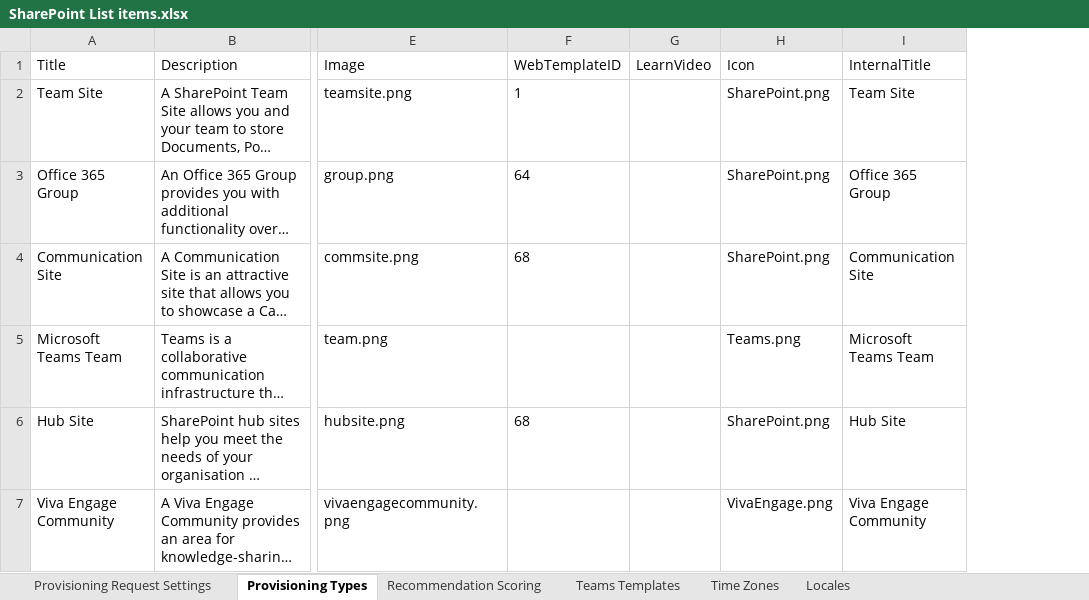
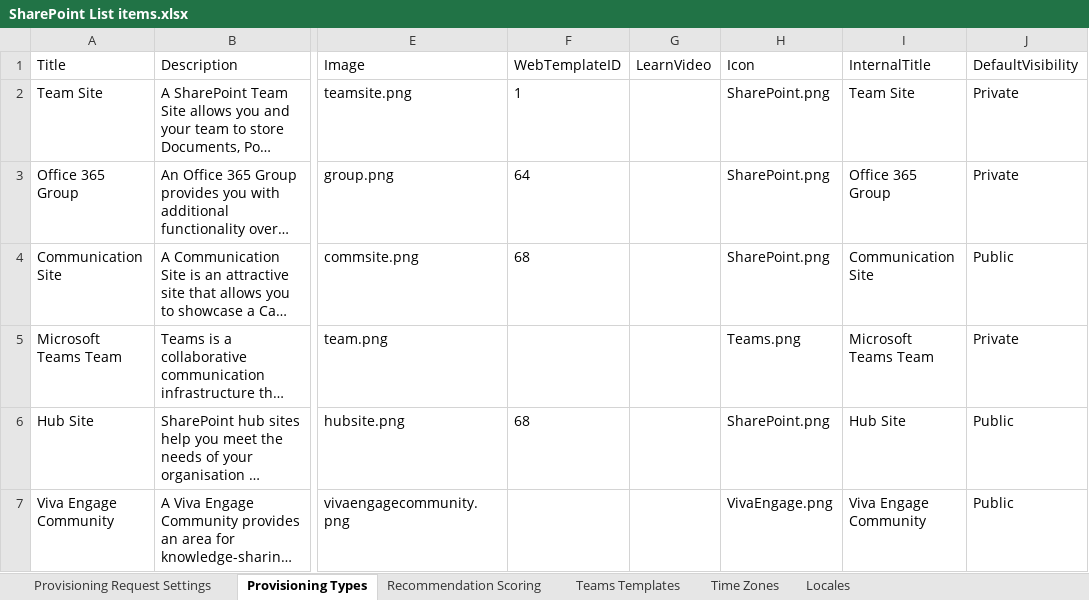
Before and after one commit to pnp/provision-assist-m365, an Excel workbook: Source/Settings/SharePoint List items.xlsx, sheet Provisioning Types, drawn as a sheet; only a part is shown, gaps mark what is left out; long unchanged cells end in …; values as stored, in another font and other column widths than the file's, no borders; table styles not drawn; the diff names each change by its address in the sheet, - before the commit and + after, or states it on an @@ line.

Commit message:
Added new settings

```diff
--- a/Source/Settings/SharePoint List items.xlsx (sheet Provisioning Types)
+++ b/Source/Settings/SharePoint List items.xlsx (sheet Provisioning Types)
+column J (DefaultVisibility), rows 2-7: Private | Private | Public | Private | Public | Public
```
Also changed, not shown: 4 other files.
